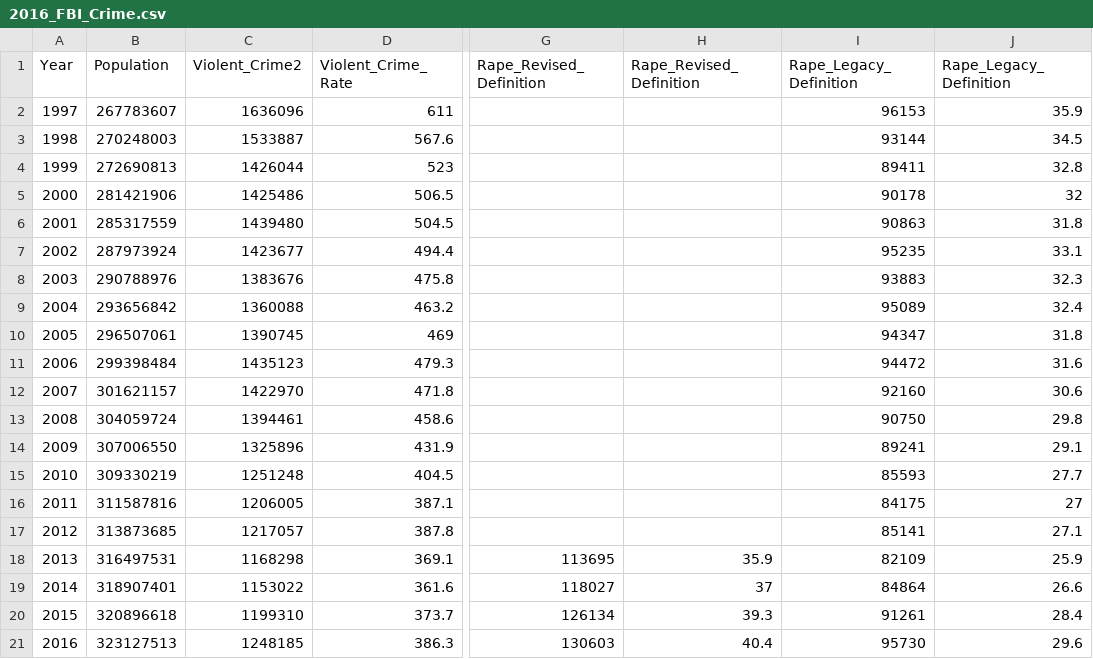
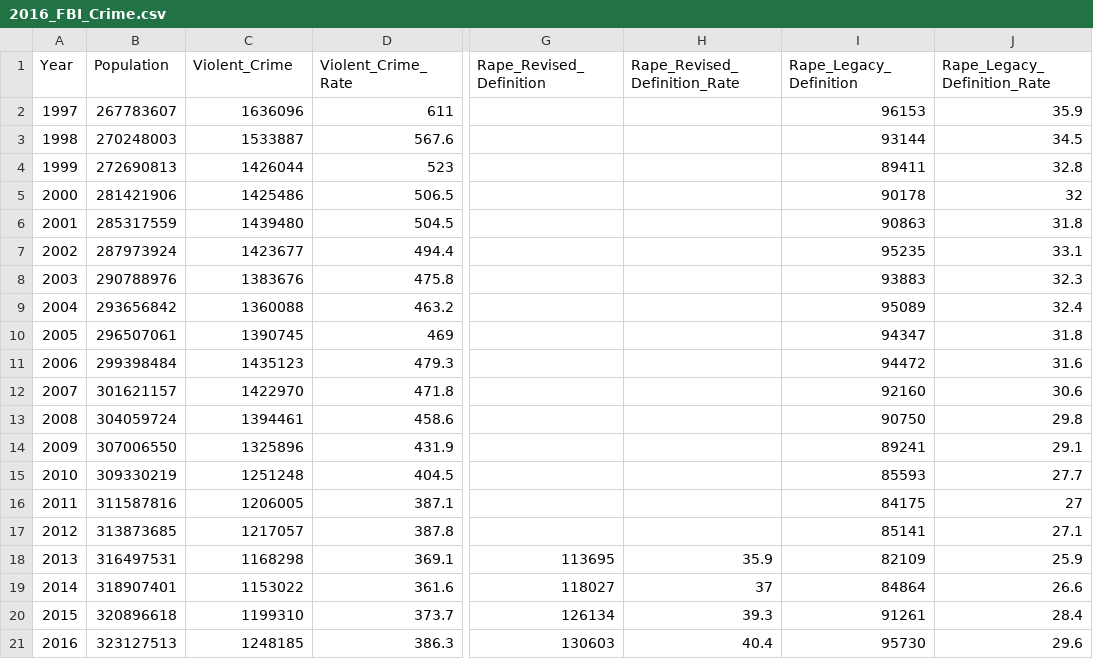
Before and after one commit to acfthomson/Practice, a CSV file: FBI_Crime_Stats/Resources/2016_FBI_Crime.csv, drawn as a sheet; only a part is shown, gaps mark what is left out; the diff names each change by its address in the sheet, - before the commit and + after, or states it on an @@ line.

Commit message:
working on violent crime data

```diff
--- a/FBI_Crime_Stats/Resources/2016_FBI_Crime.csv
+++ b/FBI_Crime_Stats/Resources/2016_FBI_Crime.csv
-C1: Violent_Crime2
+C1: Violent_Crime
-H1: Rape_Revised_Definition
+H1: Rape_Revised_Definition_Rate
-J1: Rape_Legacy_Definition
+J1: Rape_Legacy_Definition_Rate
```
Also changed, not shown: 1 other file.
